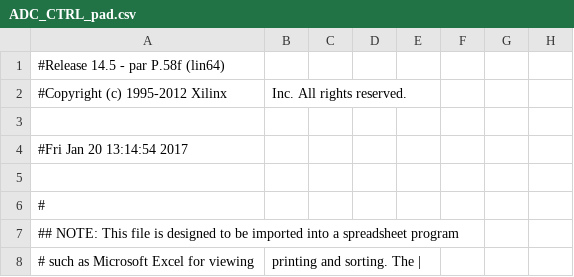
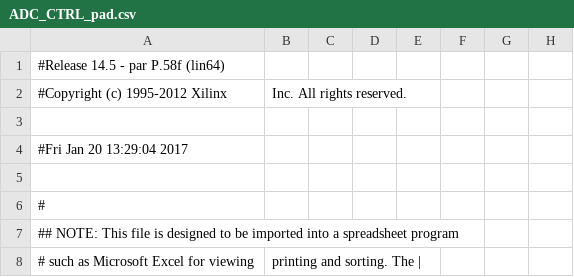
Before and after one commit to deyan-levski/jcfpga, a CSV file: LX150/ADC_CTRL_pad.csv, drawn as a sheet; only a part is shown; the diff names each change by its address in the sheet, - before the commit and + after, or states it on an @@ line.

```diff
--- a/LX150/ADC_CTRL_pad.csv
+++ b/LX150/ADC_CTRL_pad.csv
-A4: #Fri Jan 20 13:14:54 2017
+A4: #Fri Jan 20 13:29:04 2017
```
Also changed, not shown: 51 other files.
